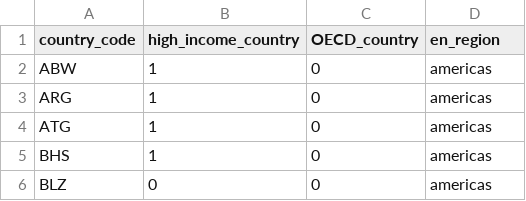
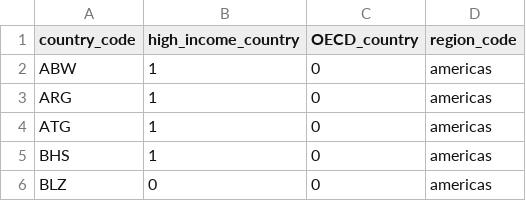
Before and after one commit to dumparkltd/state-of-the-world-data, a CSV file: data/countries.csv, drawn as a sheet; only a part is shown.

Commit message:
change column title

```diff
--- a/data/countries.csv
+++ b/data/countries.csv
@@ -1,2 +1,2 @@
-country_code,high_income_country,OECD_country,en_region
+country_code,high_income_country,OECD_country,region_code
 ABW,1,0,americas
```
